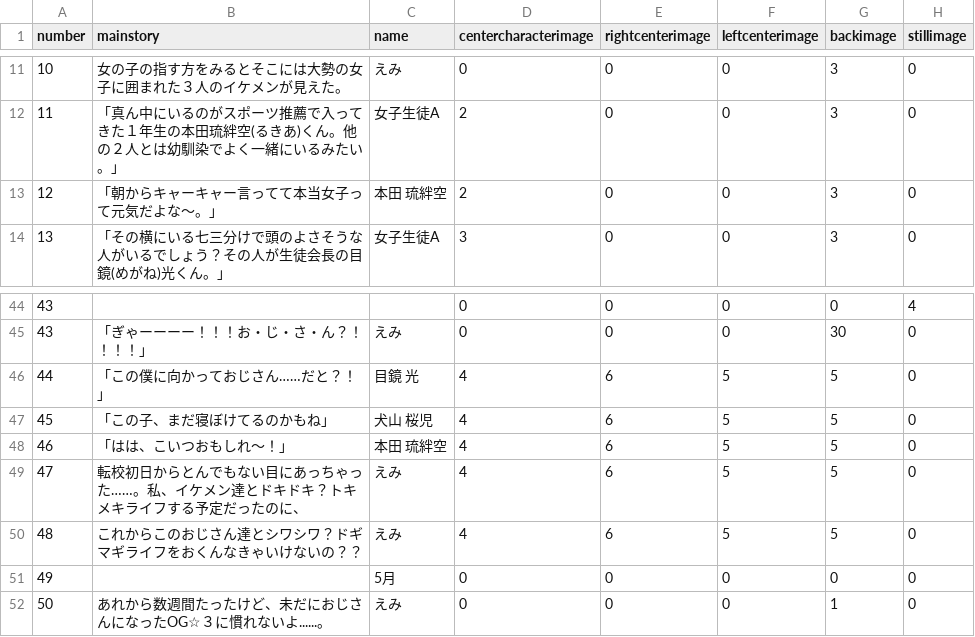
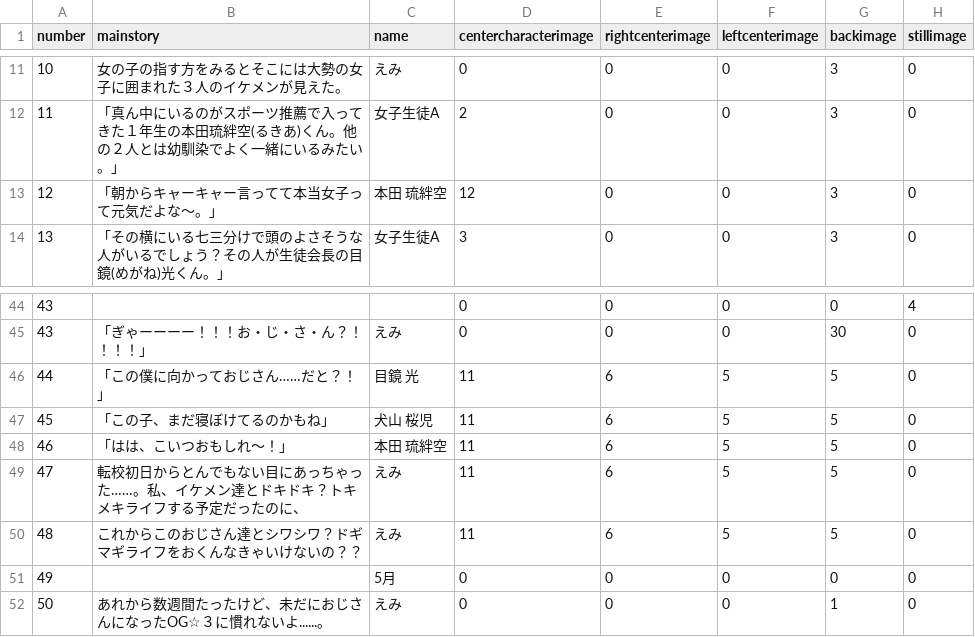
Before and after one commit to medai147/OG-3, a CSV file: OG3/Assets/Scripts/og3/og.csv, drawn as a sheet; only a part is shown, gaps mark what is left out; the diff names each change by its address in the sheet, - before the commit and + after, or states it on an @@ line.

```diff
--- a/OG3/Assets/Scripts/og3/og.csv
+++ b/OG3/Assets/Scripts/og3/og.csv
-D13 (centercharacterimage): 2
+D13 (centercharacterimage): 12
-D46:D50 (centercharacterimage): 4
+D46:D50 (centercharacterimage): 11
```
Also changed, not shown: 1 other file.
